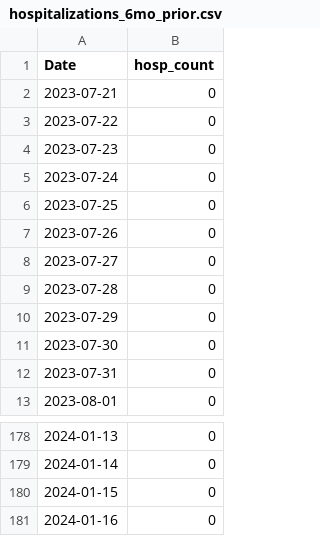
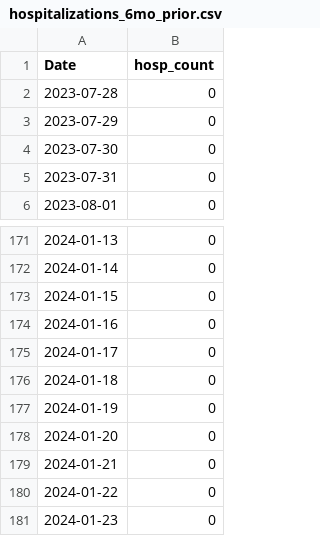
Before and after one commit to h-hedman/scph, a CSV file: covid-19/output-data/hospitalizations_6mo_prior.csv, drawn as a sheet; only a part is shown, gaps mark what is left out; removed rows and columns are numbered as before the commit, all else as after; the diff names each change by its address in the sheet, - before the commit and + after, or states it on an @@ line.

```diff
--- a/covid-19/output-data/hospitalizations_6mo_prior.csv
+++ b/covid-19/output-data/hospitalizations_6mo_prior.csv
-row 2: 2023-07-21 | 0
-row 3: 2023-07-22 | 0
-row 4: 2023-07-23 | 0
-row 5: 2023-07-24 | 0
-row 6: 2023-07-25 | 0
-row 7: 2023-07-26 | 0
-row 8: 2023-07-27 | 0
+row 175: 2024-01-17 | 0
+row 176: 2024-01-18 | 0
+row 177: 2024-01-19 | 0
+row 178: 2024-01-20 | 0
+row 179: 2024-01-21 | 0
+row 180: 2024-01-22 | 0
+row 181: 2024-01-23 | 0
```
Also changed, not shown: covid-19/output-data/count_table_esp.csv, covid-19/output-data/pon_incidence_8wk_eng.csv, 4 other files.
